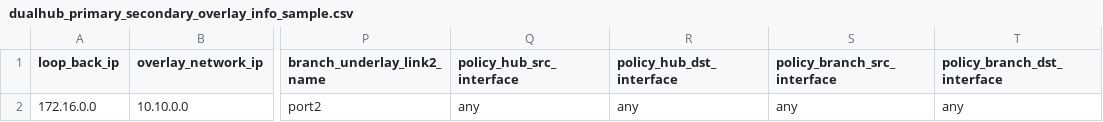
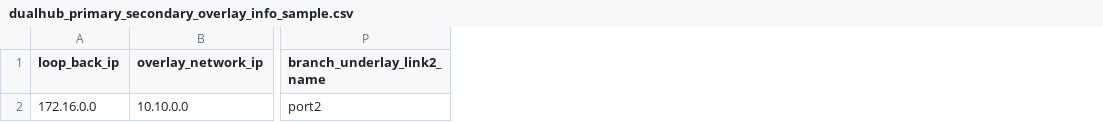
Before and after one commit to fortiengage/sdwan, a CSV file: dualhub-primary-secondary/csv/dualhub_primary_secondary_overlay_info_sample.csv, drawn as a sheet; only a part is shown, gaps mark what is left out; the diff names each change by its address in the sheet, - before the commit and + after, or states it on an @@ line.

Commit message:
Update dualhub_primary_secondary_overlay_info_sample.csv

```diff
--- a/dualhub-primary-secondary/csv/dualhub_primary_secondary_overlay_info_sample.csv
+++ b/dualhub-primary-secondary/csv/dualhub_primary_secondary_overlay_info_sample.csv
-column Q (policy_hub_src_interface), row 2: any
-column R (policy_hub_dst_interface), row 2: any
-column S (policy_branch_src_interface), row 2: any
-column T (policy_branch_dst_interface), row 2: any
```
